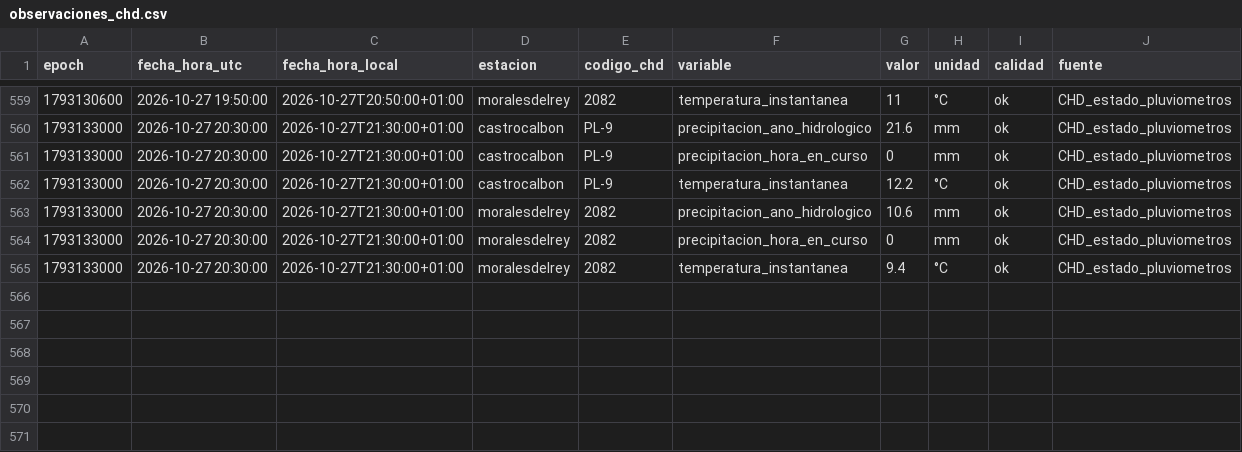
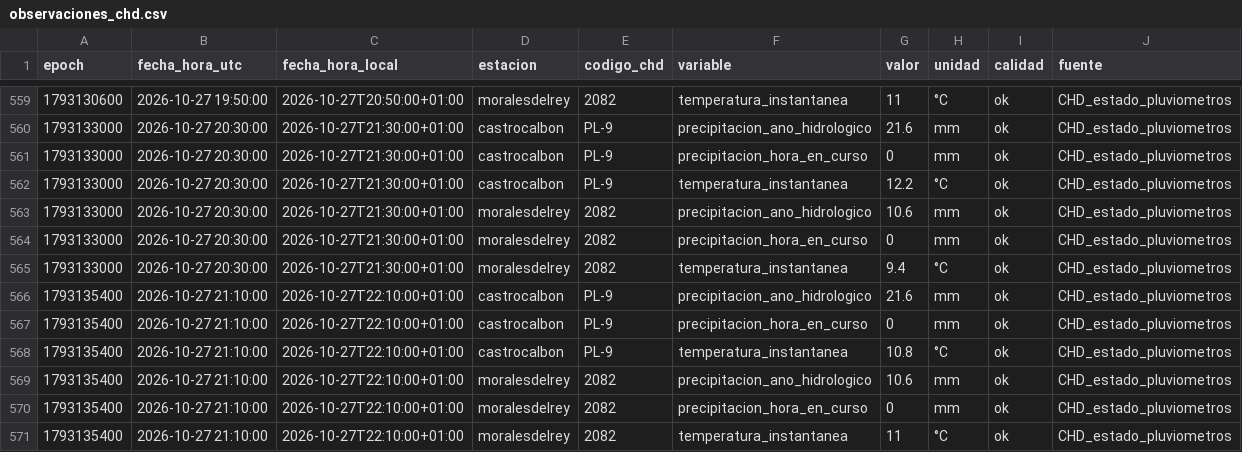
Before and after one commit to ValledelEria/Meteo_Valle_del_Eria, a CSV file: datos/observaciones_chd.csv, drawn as a sheet; only a part is shown, gaps mark what is left out; the diff names each change by its address in the sheet, - before the commit and + after, or states it on an @@ line.

```diff
--- a/datos/observaciones_chd.csv
+++ b/datos/observaciones_chd.csv
+row 566: 1793135400 | 2026-10-27 21:10:00 | 2026-10-27T22:10:00+01:00 | castrocalbon | PL-9 | precipitacion_ano_hidrologico | 21.6 | mm | ok | CHD_estado_pluviometros
+row 567: 1793135400 | 2026-10-27 21:10:00 | 2026-10-27T22:10:00+01:00 | castrocalbon | PL-9 | precipitacion_hora_en_curso | 0 | mm | ok | CHD_estado_pluviometros
+row 568: 1793135400 | 2026-10-27 21:10:00 | 2026-10-27T22:10:00+01:00 | castrocalbon | PL-9 | temperatura_instantanea | 10.8 | °C | ok | CHD_estado_pluviometros
+row 569: 1793135400 | 2026-10-27 21:10:00 | 2026-10-27T22:10:00+01:00 | moralesdelrey | 2082 | precipitacion_ano_hidrologico | 10.6 | mm | ok | CHD_estado_pluviometros
+row 570: 1793135400 | 2026-10-27 21:10:00 | 2026-10-27T22:10:00+01:00 | moralesdelrey | 2082 | precipitacion_hora_en_curso | 0 | mm | ok | CHD_estado_pluviometros
+row 571: 1793135400 | 2026-10-27 21:10:00 | 2026-10-27T22:10:00+01:00 | moralesdelrey | 2082 | temperatura_instantanea | 11 | °C | ok | CHD_estado_pluviometros
```
Also changed, not shown: 1 other file.
